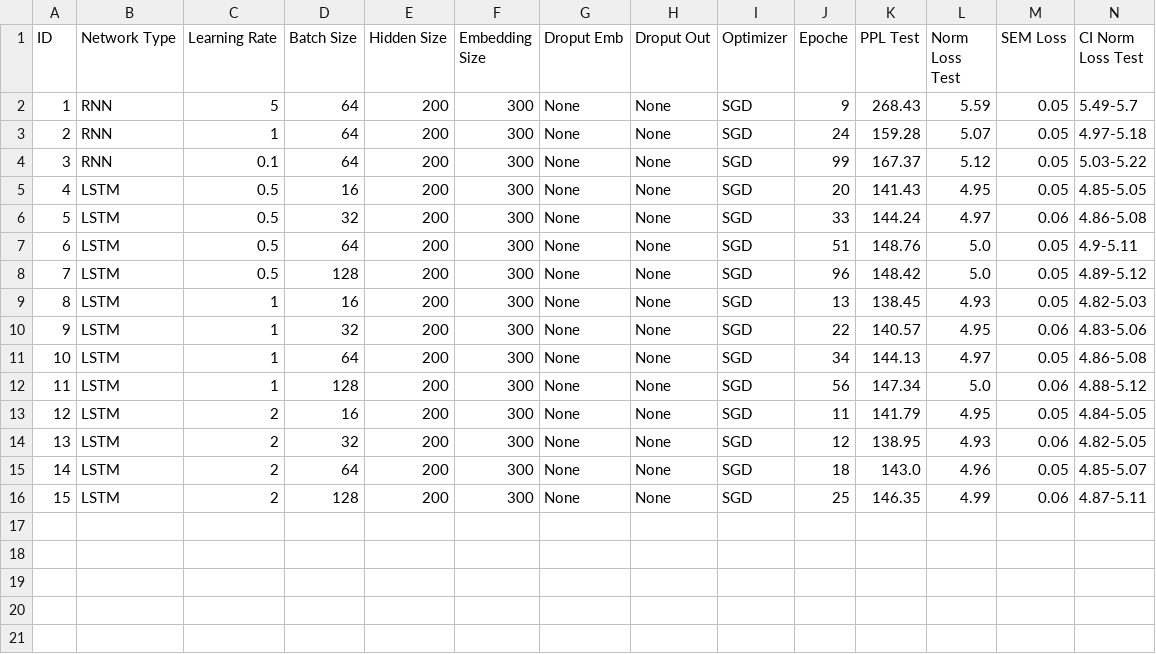
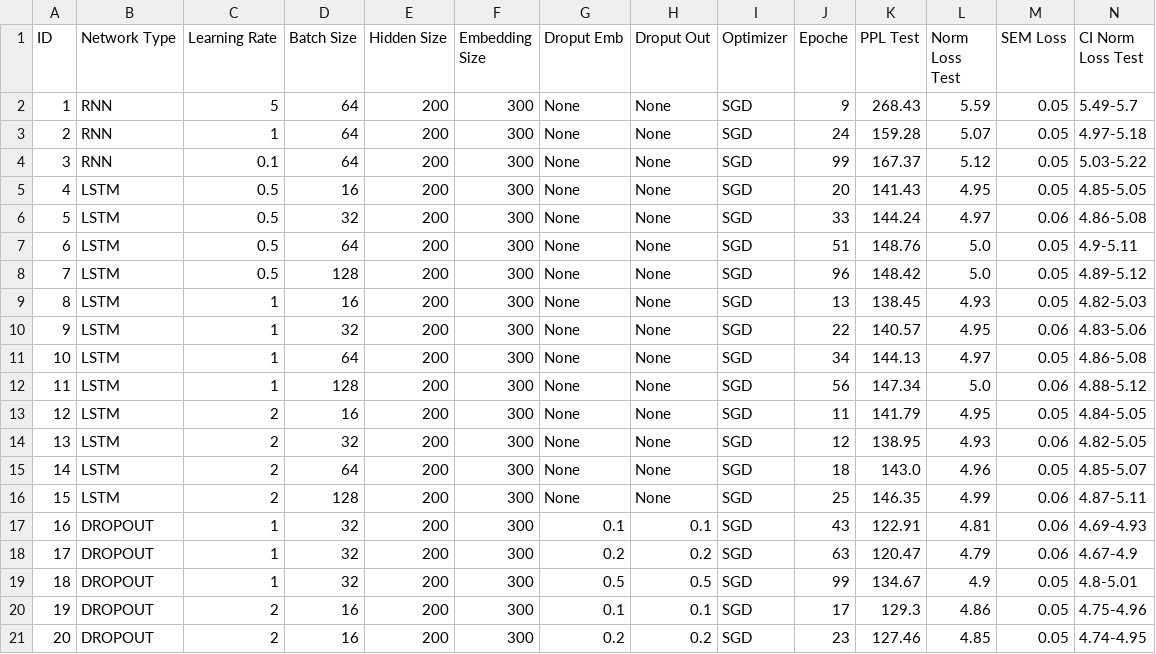
Before and after one commit to matteogrisenti/NLU-Projects, a CSV file: LM/A/experiments.csv, drawn as a sheet; only a part is shown; rows hold the shown columns only; the diff names each change by its address in the sheet, - before the commit and + after, or states it on an @@ line.

Commit message:
DROPOUT models training

```diff
--- a/LM/A/experiments.csv
+++ b/LM/A/experiments.csv
+row 17: 16 | DROPOUT | 1 | 32 | 200 | 300 | 0.1 | 0.1 | SGD | 43 | 122.91 | 4.81 | 0.06 | 4.69-4.93
+row 18: 17 | DROPOUT | 1 | 32 | 200 | 300 | 0.2 | 0.2 | SGD | 63 | 120.47 | 4.79 | 0.06 | 4.67-4.9
+row 19: 18 | DROPOUT | 1 | 32 | 200 | 300 | 0.5 | 0.5 | SGD | 99 | 134.67 | 4.9 | 0.05 | 4.8-5.01
+row 20: 19 | DROPOUT | 2 | 16 | 200 | 300 | 0.1 | 0.1 | SGD | 17 | 129.3 | 4.86 | 0.05 | 4.75-4.96
+row 21: 20 | DROPOUT | 2 | 16 | 200 | 300 | 0.2 | 0.2 | SGD | 23 | 127.46 | 4.85 | 0.05 | 4.74-4.95
```
Also changed, not shown: 21 other files.
